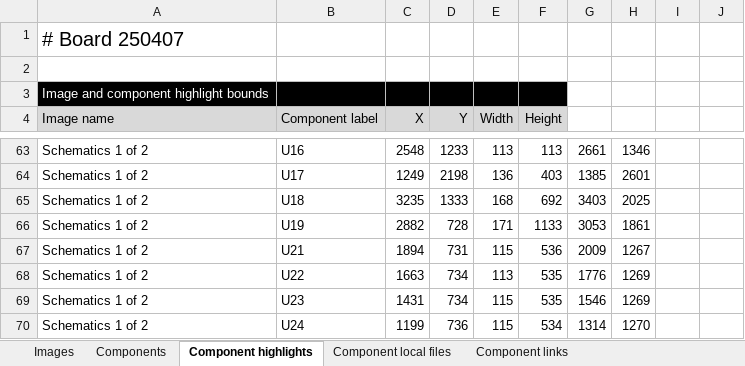
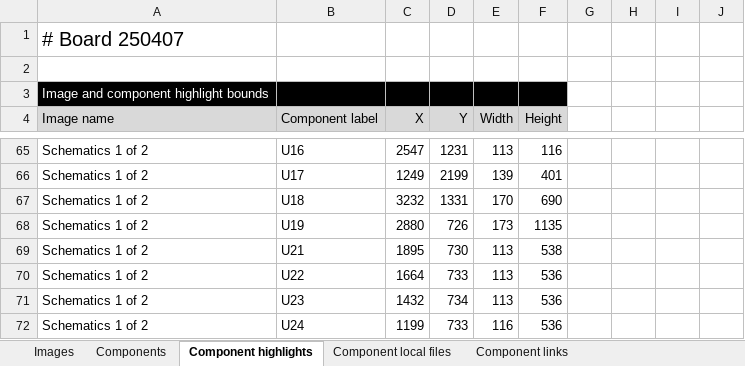
Before and after one commit to HovKlan-DH/Commodore-Repair-Toolbox, an Excel workbook: Data/Commodore 64 Breadbin/250407/Data_250407.xlsx, sheet Component highlights, drawn as a sheet; only a part is shown, gaps mark what is left out; values as stored, in another font and other column widths than the file's, no borders; removed rows and columns are numbered as before the commit, all else as after; the diff covers the shown part only; the diff names each change by its address in the sheet, - before the commit and + after, or states it on an @@ line.

```diff
--- a/Data/Commodore 64 Breadbin/250407/Data_250407.xlsx (sheet Component highlights)
+++ b/Data/Commodore 64 Breadbin/250407/Data_250407.xlsx (sheet Component highlights)
-C65 (X): 2548
+C65 (X): 2547
-D65 (Y): 1233
+D65 (Y): 1231
-F65 (Height): 113
+F65 (Height): 116
-G65: 2661
+G65: (empty)
-H65: 1346
+H65: (empty)
-D66 (Y): 2198
+D66 (Y): 2199
-E66 (Width): 136
+E66 (Width): 139
-F66 (Height): 403
+F66 (Height): 401
-G66: 1385
+G66: (empty)
-H66: 2601
+H66: (empty)
-row 65: Schematics 1 of 2 | U18 | 3235 | 1333 | 168 | 692 | 3403 | 2025
-row 66: Schematics 1 of 2 | U19 | 2882 | 728 | 171 | 1133 | 3053 | 1861
-row 67: Schematics 1 of 2 | U21 | 1894 | 731 | 115 | 536 | 2009 | 1267
+row 67: Schematics 1 of 2 | U18 | 3232 | 1331 | 170 | 690
+row 68: Schematics 1 of 2 | U19 | 2880 | 726 | 173 | 1135
+row 69: Schematics 1 of 2 | U21 | 1895 | 730 | 113 | 538
-C70 (X): 1663
+C70 (X): 1664
-D70 (Y): 734
+D70 (Y): 733
-F70:F71 (Height): 535
+F70:F71 (Height): 536
-G70: 1776
+G70: (empty)
-H70:H71: 1269
+H70:H71: (empty)
-C71 (X): 1431
+C71 (X): 1432
-E71 (Width): 115
+E71 (Width): 113
-G71: 1546
+G71: (empty)
-D72 (Y): 736
+D72 (Y): 733
-E72 (Width): 115
+E72 (Width): 116
-F72 (Height): 534
+F72 (Height): 536
-G72: 1314
+G72: (empty)
-H72: 1270
+H72: (empty)
```
Also changed, not shown: 55 added rows, 56 removed rows and 48 edited cells elsewhere in this sheet, sheet Images, formulas that keep their value, 9 other files.
